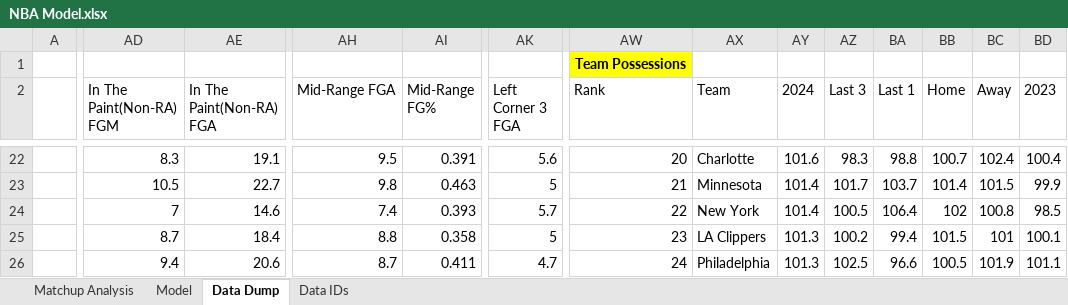
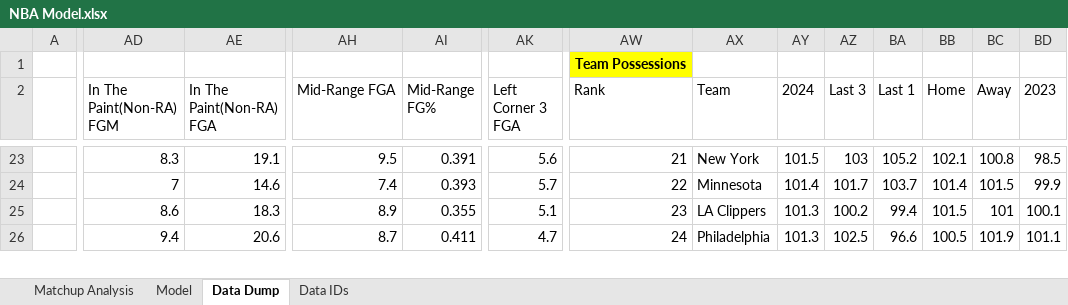
Before and after one commit to J-Nguyeners/NBA-Model, an Excel workbook: NBA Model.xlsx, sheet Data Dump, drawn as a sheet; only a part is shown, gaps mark what is left out; values as stored, in another font and other column widths than the file's, no borders; table styles not drawn; removed rows and columns are numbered as before the commit, all else as after; rows hold the shown columns only; the diff covers the shown part only; the diff names each change by its address in the sheet, - before the commit and + after, or states it on an @@ line.

```diff
--- a/NBA Model.xlsx (sheet Data Dump)
+++ b/NBA Model.xlsx (sheet Data Dump)
-AW23 (Rank): 20
+AW23 (Rank): 21
-AX23 (Team): Charlotte
+AX23 (Team): New York
-AY23 (2024): 101.6
+AY23 (2024): 101.5
-AZ23 (Last 3): 98.3
+AZ23 (Last 3): 103
-BA23 (Last 1): 98.8
+BA23 (Last 1): 105.2
-BB23 (Home): 100.7
+BB23 (Home): 102.1
-BC23 (Away): 102.4
+BC23 (Away): 100.8
-BD23 (2023): 100.4
+BD23 (2023): 98.5
-row 23:  | 10.5 | 22.7 | 9.8 | 0.463 | 5 | 21 | Minnesota | 101.4 | 101.7 | 103.7 | 101.4 | 101.5 | 99.9
-AX24 (Team): New York
+AX24 (Team): Minnesota
-AZ24 (Last 3): 100.5
+AZ24 (Last 3): 101.7
-BA24 (Last 1): 106.4
+BA24 (Last 1): 103.7
-BB24 (Home): 102
+BB24 (Home): 101.4
-BC24 (Away): 100.8
+BC24 (Away): 101.5
-BD24 (2023): 98.5
+BD24 (2023): 99.9
-AD25 (In The Paint(Non-RA) FGM): 8.7
+AD25 (In The Paint(Non-RA) FGM): 8.6
-AE25 (In The Paint(Non-RA) FGA): 18.4
+AE25 (In The Paint(Non-RA) FGA): 18.3
-AH25 (Mid-Range FGA): 8.8
+AH25 (Mid-Range FGA): 8.9
-AI25 (Mid-Range FG%): 0.358
+AI25 (Mid-Range FG%): 0.355
-AK25 (Left Corner 3 FGA): 5
+AK25 (Left Corner 3 FGA): 5.1
```
Also changed, not shown: 15 added rows, 14 removed rows and 162 edited cells elsewhere in this sheet, sheet Matchup Analysis, sheet Model, hidden cells.
